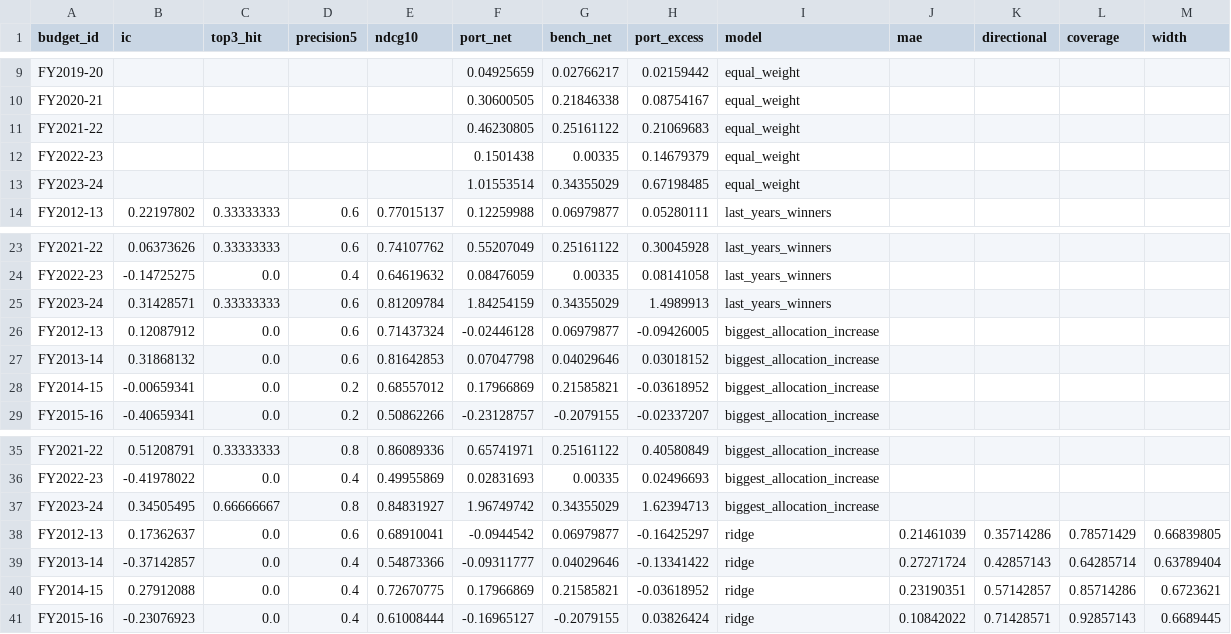
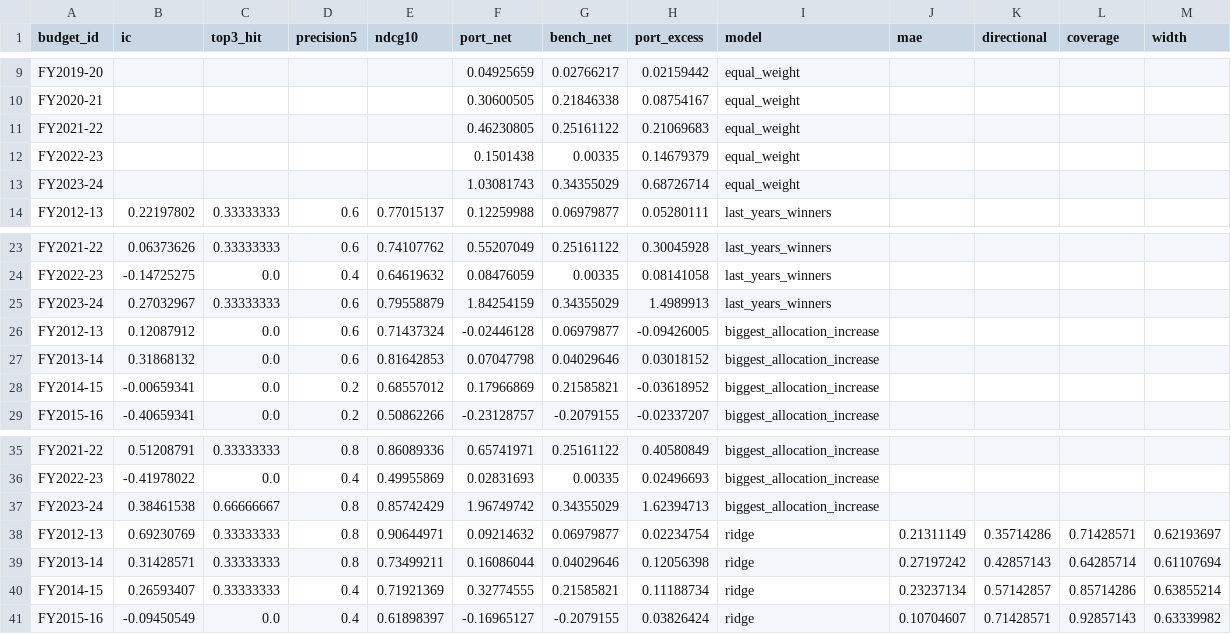
Before and after one commit to akshitaaa11/arth-drishti, a CSV file: reports/baselines_per_year.csv, drawn as a sheet; only a part is shown, gaps mark what is left out; the diff covers the shown part only.

```diff
--- a/reports/baselines_per_year.csv
+++ b/reports/baselines_per_year.csv
@@ -12,3 +12,3 @@ FY2021-22,,,,,0.46230805,0.25161122,0.21069683,equal_weight,,,,
 FY2022-23,,,,,0.1501438,0.00335,0.14679379,equal_weight,,,,
-FY2023-24,,,,,1.01553514,0.34355029,0.67198485,equal_weight,,,,
+FY2023-24,,,,,1.03081743,0.34355029,0.68726714,equal_weight,,,,
 FY2012-13,0.22197802,0.33333333,0.6,0.77015137,0.12259988,0.06979877,0.05280111,last_years_winners,,,,
@@ -24,3 +24,3 @@ FY2021-22,0.06373626,0.33333333,0.6,0.74107762,0.55207049,0.25161122,0.30045928,
 FY2022-23,-0.14725275,0.0,0.4,0.64619632,0.08476059,0.00335,0.08141058,last_years_winners,,,,
-FY2023-24,0.31428571,0.33333333,0.6,0.81209784,1.84254159,0.34355029,1.4989913,last_years_winners,,,,
+FY2023-24,0.27032967,0.33333333,0.6,0.79558879,1.84254159,0.34355029,1.4989913,last_years_winners,,,,
 FY2012-13,0.12087912,0.0,0.6,0.71437324,-0.02446128,0.06979877,-0.09426005,biggest_allocation_increase,,,,
@@ -36,6 +36,6 @@ FY2021-22,0.51208791,0.33333333,0.8,0.86089336,0.65741971,0.25161122,0.40580849,
 FY2022-23,-0.41978022,0.0,0.4,0.49955869,0.02831693,0.00335,0.02496693,biggest_allocation_increase,,,,
-FY2023-24,0.34505495,0.66666667,0.8,0.84831927,1.96749742,0.34355029,1.62394713,biggest_allocation_increase,,,,
-FY2012-13,0.17362637,0.0,0.6,0.68910041,-0.0944542,0.06979877,-0.16425297,ridge,0.21461039,0.35714286,0.78571429,0.66839805
-FY2013-14,-0.37142857,0.0,0.4,0.54873366,-0.09311777,0.04029646,-0.13341422,ridge,0.27271724,0.42857143,0.64285714,0.63789404
-FY2014-15,0.27912088,0.0,0.4,0.72670775,0.17966869,0.21585821,-0.03618952,ridge,0.23190351,0.57142857,0.85714286,0.6723621
-FY2015-16,-0.23076923,0.0,0.4,0.61008444,-0.16965127,-0.2079155,0.03826424,ridge,0.10842022,0.71428571,0.92857143,0.6689445
+FY2023-24,0.38461538,0.66666667,0.8,0.85742429,1.96749742,0.34355029,1.62394713,biggest_allocation_increase,,,,
+FY2012-13,0.69230769,0.33333333,0.8,0.90644971,0.09214632,0.06979877,0.02234754,ridge,0.21311149,0.35714286,0.71428571,0.62193697
+FY2013-14,0.31428571,0.33333333,0.8,0.73499211,0.16086044,0.04029646,0.12056398,ridge,0.27197242,0.42857143,0.64285714,0.61107694
+FY2014-15,0.26593407,0.33333333,0.4,0.71921369,0.32774555,0.21585821,0.11188734,ridge,0.23237134,0.57142857,0.85714286,0.63855214
+FY2015-16,-0.09450549,0.0,0.4,0.61898397,-0.16965127,-0.2079155,0.03826424,ridge,0.10704607,0.71428571,0.92857143,0.63339982
```
Also changed, not shown: 46 edited cells elsewhere in this file, data/csv/features_sector_year_wide.csv, data/csv/features_stock_year_wide.csv, 33 other files.
